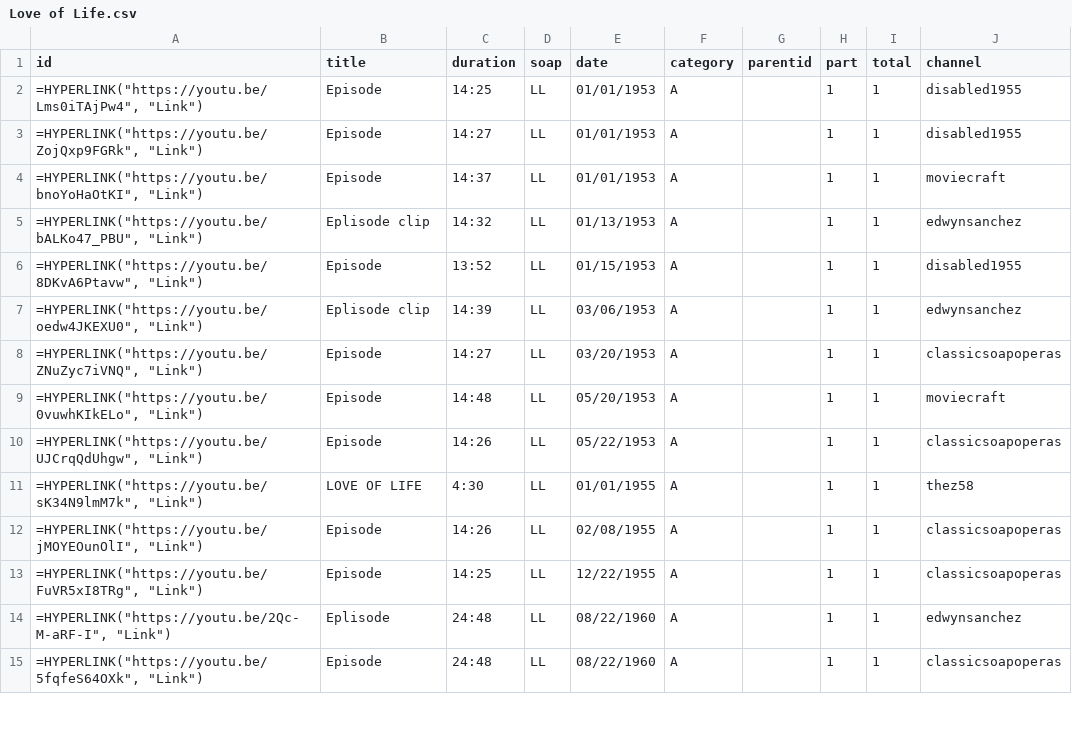
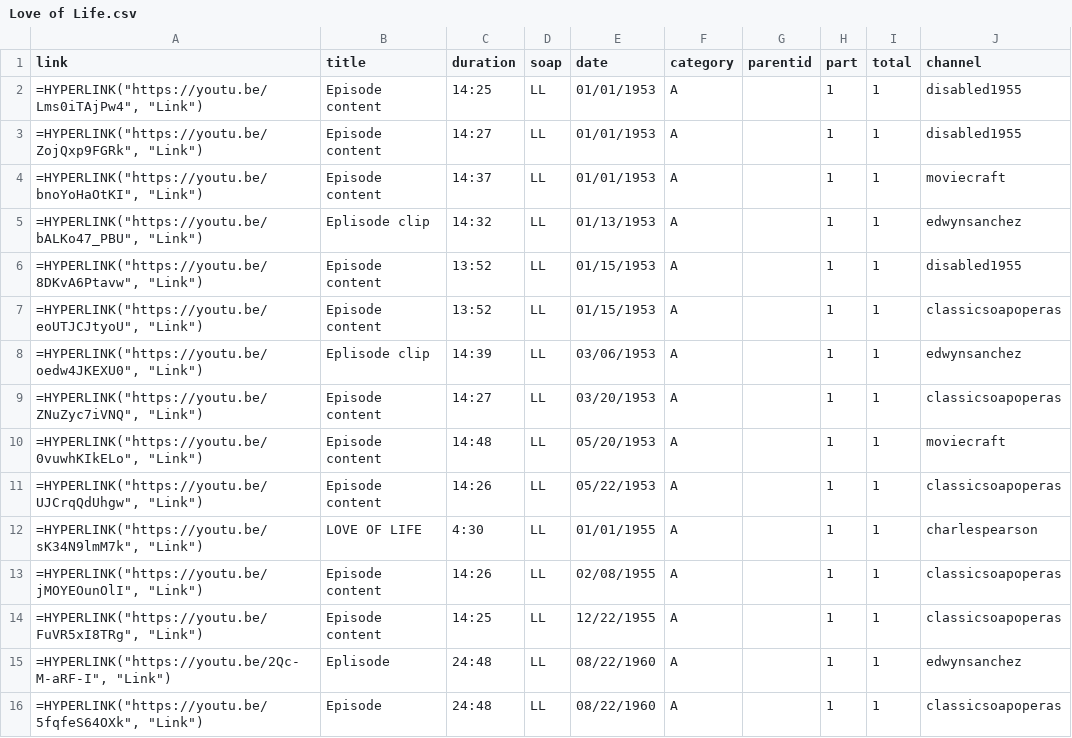
Before and after one commit to HamiltonBernique/SoapJack, a CSV file: LL/Love of Life.csv, drawn as a sheet; only a part is shown; the diff covers the shown part only.

```diff
--- a/LL/Love of Life.csv
+++ b/LL/Love of Life.csv
@@ -1,14 +1,15 @@
-id,title,duration,soap,date,category,parentid,part,total,channel
-"=HYPERLINK(""https://youtu.be/Lms0iTAjPw4"", ""Link"")",Episode,14:25,LL,01/01/1953,A,,1,1,disabled1955
-"=HYPERLINK(""https://youtu.be/ZojQxp9FGRk"", ""Link"")",Episode,14:27,LL,01/01/1953,A,,1,1,disabled1955
-"=HYPERLINK(""https://youtu.be/bnoYoHaOtKI"", ""Link"")",Episode,14:37,LL,01/01/1953,A,,1,1,moviecraft
+link,title,duration,soap,date,category,parentid,part,total,channel
+"=HYPERLINK(""https://youtu.be/Lms0iTAjPw4"", ""Link"")",Episode content,14:25,LL,01/01/1953,A,,1,1,disabled1955
+"=HYPERLINK(""https://youtu.be/ZojQxp9FGRk"", ""Link"")",Episode content,14:27,LL,01/01/1953,A,,1,1,disabled1955
+"=HYPERLINK(""https://youtu.be/bnoYoHaOtKI"", ""Link"")",Episode content,14:37,LL,01/01/1953,A,,1,1,moviecraft
 "=HYPERLINK(""https://youtu.be/bALKo47_PBU"", ""Link"")",Eplisode clip,14:32,LL,01/13/1953,A,,1,1,edwynsanchez
-"=HYPERLINK(""https://youtu.be/8DKvA6Ptavw"", ""Link"")",Episode,13:52,LL,01/15/1953,A,,1,1,disabled1955
+"=HYPERLINK(""https://youtu.be/8DKvA6Ptavw"", ""Link"")",Episode content,13:52,LL,01/15/1953,A,,1,1,disabled1955
+"=HYPERLINK(""https://youtu.be/eoUTJCJtyoU"", ""Link"")",Episode content,13:52,LL,01/15/1953,A,,1,1,classicsoapoperas
 "=HYPERLINK(""https://youtu.be/oedw4JKEXU0"", ""Link"")",Eplisode clip,14:39,LL,03/06/1953,A,,1,1,edwynsanchez
-"=HYPERLINK(""https://youtu.be/ZNuZyc7iVNQ"", ""Link"")",Episode,14:27,LL,03/20/1953,A,,1,1,classicsoapoperas
-"=HYPERLINK(""https://youtu.be/0vuwhKIkELo"", ""Link"")",Episode,14:48,LL,05/20/1953,A,,1,1,moviecraft
-"=HYPERLINK(""https://youtu.be/UJCrqQdUhgw"", ""Link"")",Episode,14:26,LL,05/22/1953,A,,1,1,classicsoapoperas
-"=HYPERLINK(""https://youtu.be/sK34N9lmM7k"", ""Link"")",LOVE OF LIFE,4:30,LL,01/01/1955,A,,1,1,thez58
-"=HYPERLINK(""https://youtu.be/jMOYEOunOlI"", ""Link"")",Episode,14:26,LL,02/08/1955,A,,1,1,classicsoapoperas
-"=HYPERLINK(""https://youtu.be/FuVR5xI8TRg"", ""Link"")",Episode,14:25,LL,12/22/1955,A,,1,1,classicsoapoperas
+"=HYPERLINK(""https://youtu.be/ZNuZyc7iVNQ"", ""Link"")",Episode content,14:27,LL,03/20/1953,A,,1,1,classicsoapoperas
+"=HYPERLINK(""https://youtu.be/0vuwhKIkELo"", ""Link"")",Episode content,14:48,LL,05/20/1953,A,,1,1,moviecraft
+"=HYPERLINK(""https://youtu.be/UJCrqQdUhgw"", ""Link"")",Episode content,14:26,LL,05/22/1953,A,,1,1,classicsoapoperas
+"=HYPERLINK(""https://youtu.be/sK34N9lmM7k"", ""Link"")",LOVE OF LIFE,4:30,LL,01/01/1955,A,,1,1,charlespearson
+"=HYPERLINK(""https://youtu.be/jMOYEOunOlI"", ""Link"")",Episode content,14:26,LL,02/08/1955,A,,1,1,classicsoapoperas
+"=HYPERLINK(""https://youtu.be/FuVR5xI8TRg"", ""Link"")",Episode content,14:25,LL,12/22/1955,A,,1,1,classicsoapoperas
 "=HYPERLINK(""https://youtu.be/2Qc-M-aRF-I"", ""Link"")",Eplisode,24:48,LL,08/22/1960,A,,1,1,edwynsanchez
```
Also changed, not shown: 12 edited cells elsewhere in this file, 1 other file.
